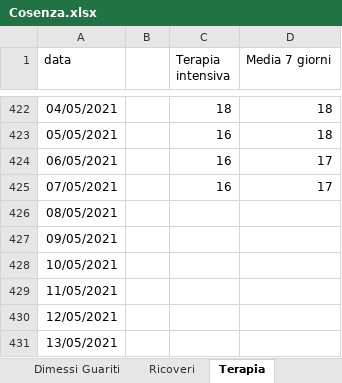
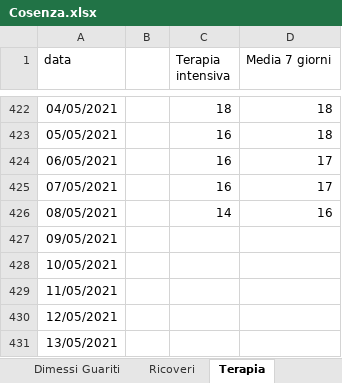
Before and after one commit to fbranda/covid19-opendata-calabria, an Excel workbook: dati/provincia/Cosenza/Cosenza.xlsx, sheet Terapia, drawn as a sheet; only a part is shown, gaps mark what is left out; values as stored, in another font and other column widths than the file's, no borders; the diff names each change by its address in the sheet, - before the commit and + after, or states it on an @@ line.

```diff
--- a/dati/provincia/Cosenza/Cosenza.xlsx (sheet Terapia)
+++ b/dati/provincia/Cosenza/Cosenza.xlsx (sheet Terapia)
-C426 (Terapia intensiva): (empty)
+C426 (Terapia intensiva): 14
-D426 (Media 7 giorni): (empty)
+D426 (Media 7 giorni): 16
```
Also changed, not shown: sheet Ricoveri, sheet Deceduti, sheet Dimessi Guariti, sheet Nuovi casi, 1 other file.
